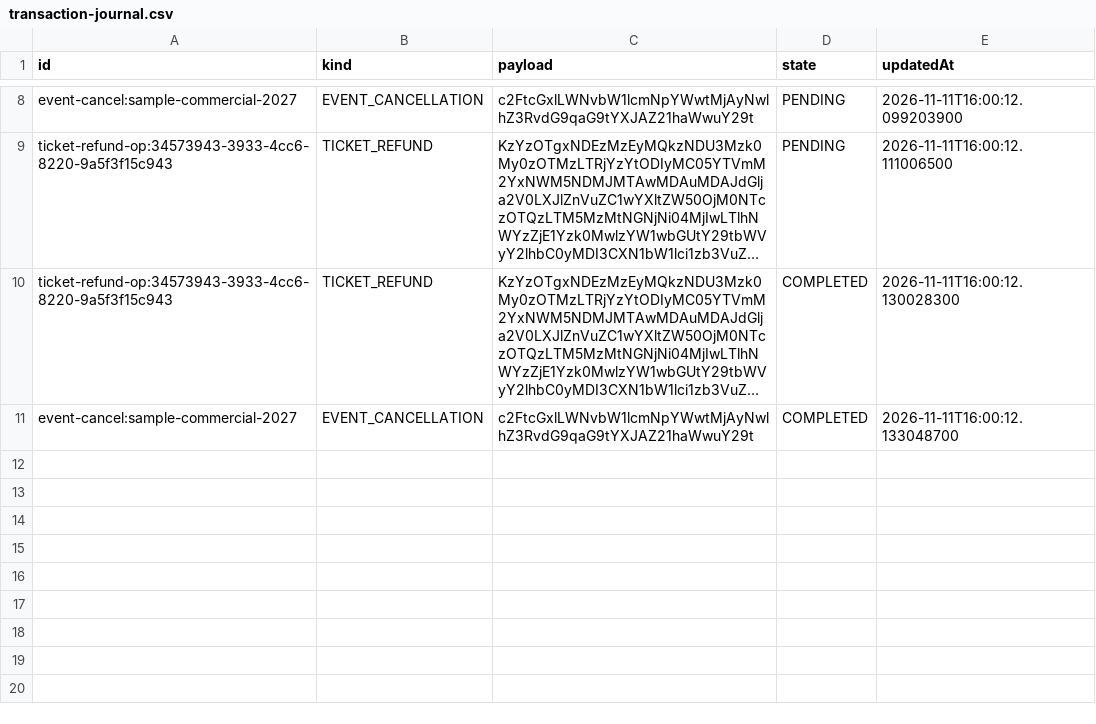
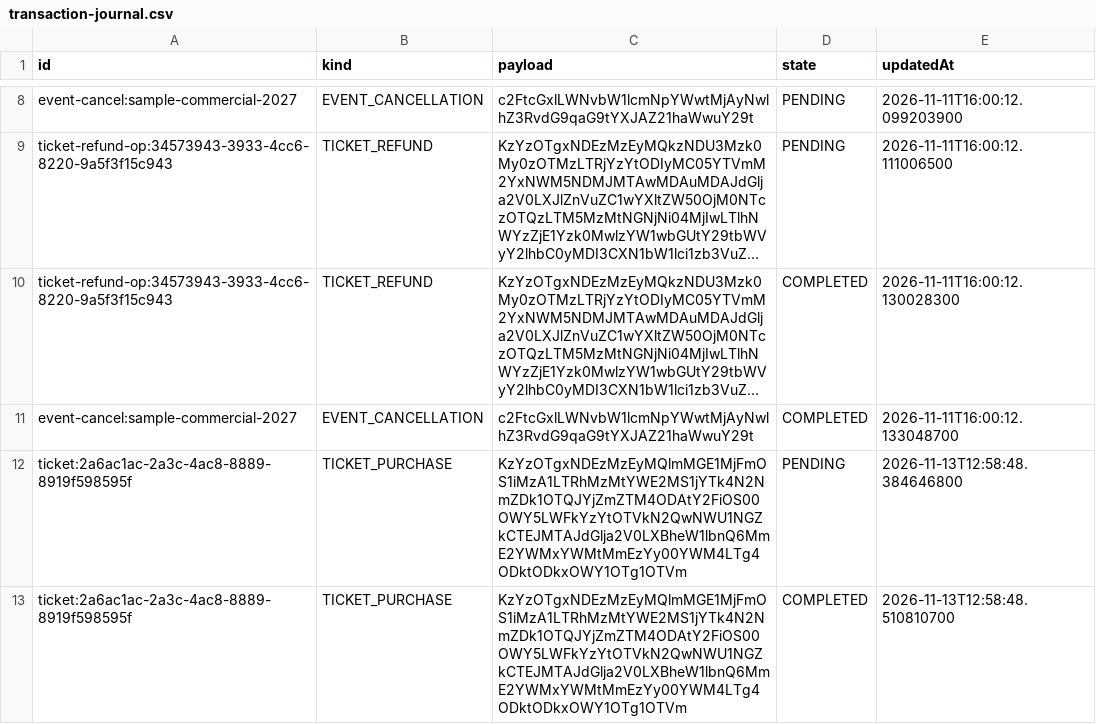
Before and after one commit to Itsjhomskii/DrawN, a CSV file: data/transaction-journal.csv, drawn as a sheet; only a part is shown, gaps mark what is left out; long unchanged cells end in ….

```diff
--- a/data/transaction-journal.csv
+++ b/data/transaction-journal.csv
@@ -11 +11,3 @@ id,kind,payload,state,updatedAt
 "event-cancel:sample-commercial-2027","EVENT_CANCELLATION","c2FtcGxlLWNvbW1lcmNpYWwtMjAyNwlhZ3RvdG9qaG9tYXJAZ21haWwuY29t","COMPLETED","2026-11-11T16:00:12.133048700"
+"ticket:2a6ac1ac-2a3c-4ac8-8889-8919f598595f","TICKET_PURCHASE","KzYzOTgxNDEzMzEyMQlmMGE1MjFmOS1iMzA1LTRhMzMtYWE2MS1jYTk4N2NmZDk1OTQJYjZmZTM4ODAtY2FiOS00OWY5LWFkYzYtOTVkN2QwNWU1NGZkCTEJMTAJdGlja2V0LXBheW1lbnQ6MmE2YWMxYWMtMmEzYy00YWM4LTg4ODktODkxOWY1OTg1OTVm","PENDING","2026-11-13T12:58:48.384646800"
+"ticket:2a6ac1ac-2a3c-4ac8-8889-8919f598595f","TICKET_PURCHASE","KzYzOTgxNDEzMzEyMQlmMGE1MjFmOS1iMzA1LTRhMzMtYWE2MS1jYTk4N2NmZDk1OTQJYjZmZTM4ODAtY2FiOS00OWY5LWFkYzYtOTVkN2QwNWU1NGZkCTEJMTAJdGlja2V0LXBheW1lbnQ6MmE2YWMxYWMtMmEzYy00YWM4LTg4ODktODkxOWY1OTg1OTVm","COMPLETED","2026-11-13T12:58:48.510810700"
```
Also changed, not shown: data/accounts.csv, data/payment-transactions.csv, 9 other files.
